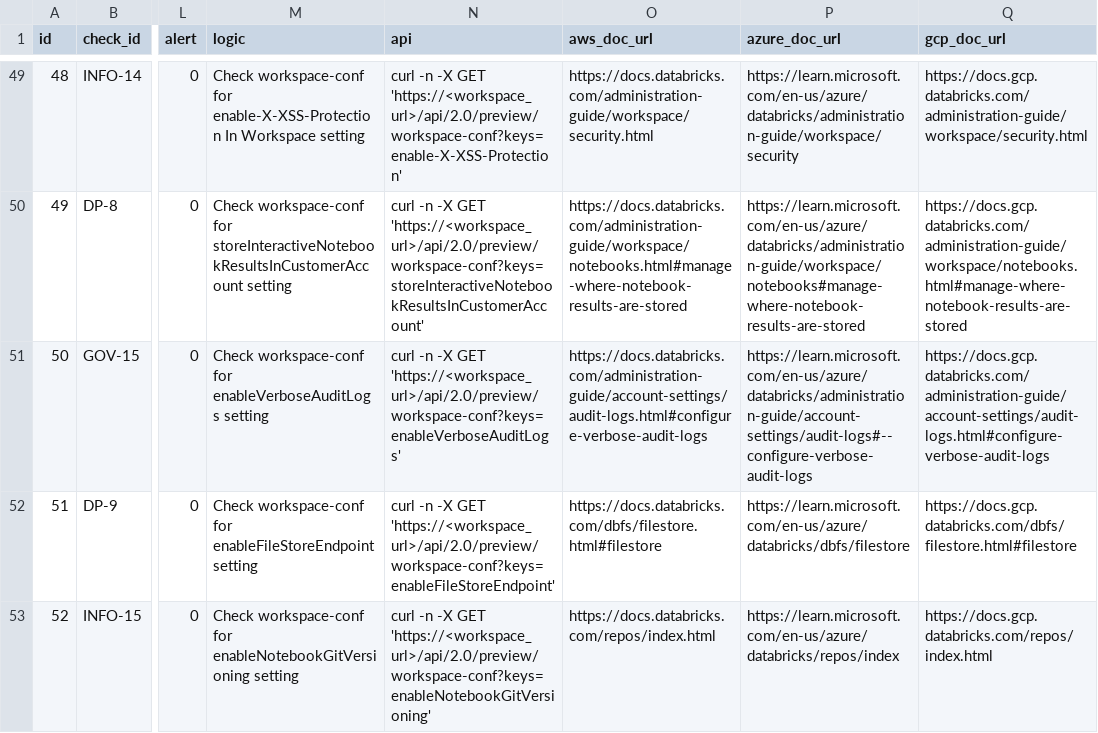
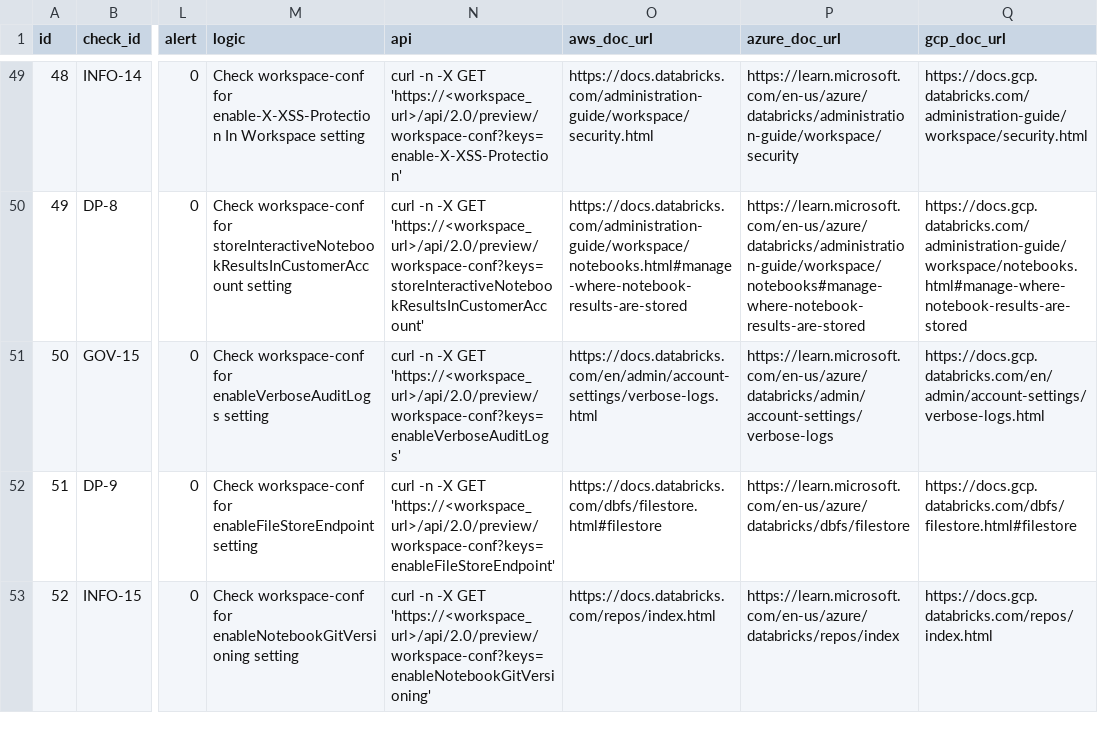
Before and after one commit to databricks-industry-solutions/security-analysis-tool, a CSV file: configs/security_best_practices.csv, drawn as a sheet; only a part is shown, gaps mark what is left out; the diff names each change by its address in the sheet, - before the commit and + after, or states it on an @@ line.

Commit message:
Update doc urls for GOV-15

```diff
--- a/configs/security_best_practices.csv
+++ b/configs/security_best_practices.csv
-O51 (aws_doc_url): https://docs.databricks.com/administration-guide/account-settings/audit-logs.html#configure-verbose-audit-logs
+O51 (aws_doc_url): https://docs.databricks.com/en/admin/account-settings/verbose-logs.html
-P51 (azure_doc_url): https://learn.microsoft.com/en-us/azure/databricks/administration-guide/account-settings/audit-logs#--configure-verbose-audit-logs
+P51 (azure_doc_url): https://learn.microsoft.com/en-us/azure/databricks/admin/account-settings/verbose-logs
-Q51 (gcp_doc_url): https://docs.gcp.databricks.com/administration-guide/account-settings/audit-logs.html#configure-verbose-audit-logs
+Q51 (gcp_doc_url): https://docs.gcp.databricks.com/en/admin/account-settings/verbose-logs.html
```
